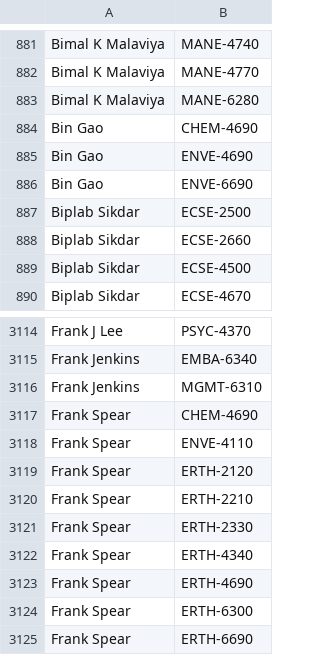
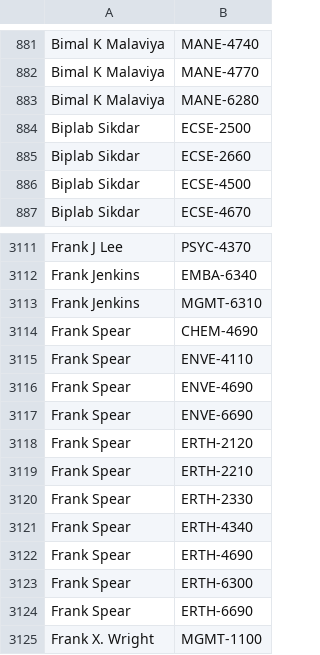
Before and after one commit to quatalog/data, a CSV file: courses.csv, drawn as a sheet; only a part is shown, gaps mark what is left out; the shorter side is filled out with more unchanged rows.

Commit message:
Wed Oct 21 18:36:45 UTC 2026

```diff
--- a/courses.csv
+++ b/courses.csv
@@ -883,5 +883,2 @@
 "Bimal K Malaviya","MANE-6280"
-"Bin Gao","CHEM-4690"
-"Bin Gao","ENVE-4690"
-"Bin Gao","ENVE-6690"
 "Biplab Sikdar","ECSE-2500"
@@ -3118,2 +3115,4 @@
 "Frank Spear","ENVE-4110"
+"Frank Spear","ENVE-4690"
+"Frank Spear","ENVE-6690"
 "Frank Spear","ERTH-2120"
```
